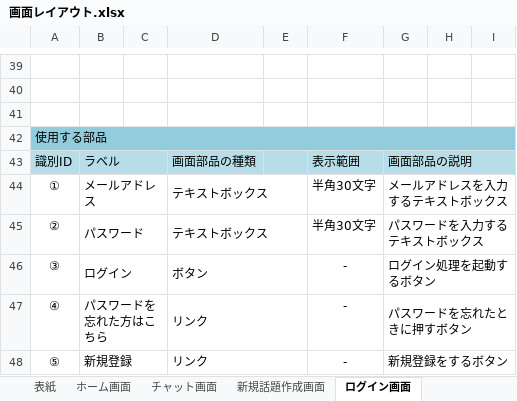
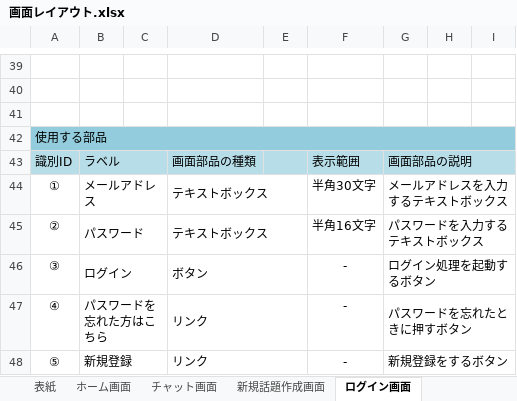
Before and after one commit to fujimondesu/2023Dev3Early, an Excel workbook: 02_画面設計書・モックアップ/画面レイアウト.xlsx, sheet ログイン画面, drawn as a sheet; only a part is shown, gaps mark what is left out; values as stored, in another font and other column widths than the file's, no borders; charts and pictures not drawn; the diff names each change by its address in the sheet, - before the commit and + after, or states it on an @@ line.

```diff
--- a/02_画面設計書・モックアップ/画面レイアウト.xlsx (sheet ログイン画面)
+++ b/02_画面設計書・モックアップ/画面レイアウト.xlsx (sheet ログイン画面)
-F45: 半角30文字
+F45: 半角16文字
```
Also changed, not shown: sheet ホーム画面, charts or pictures.
